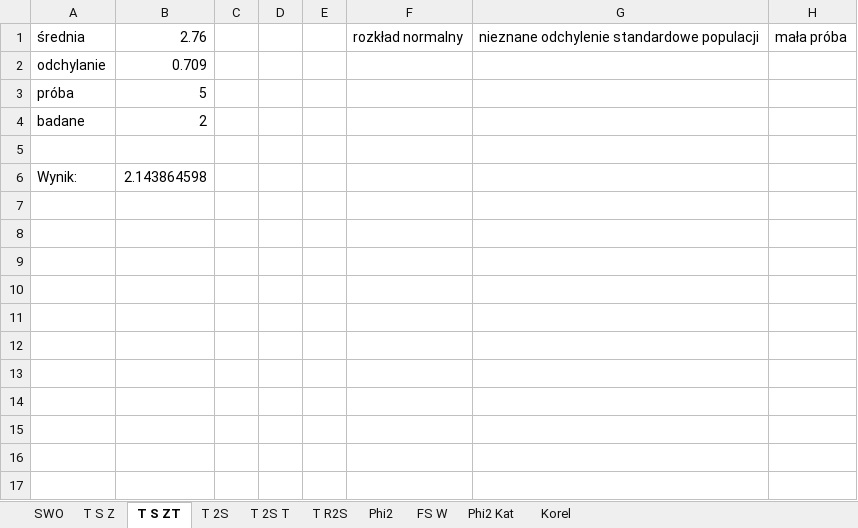
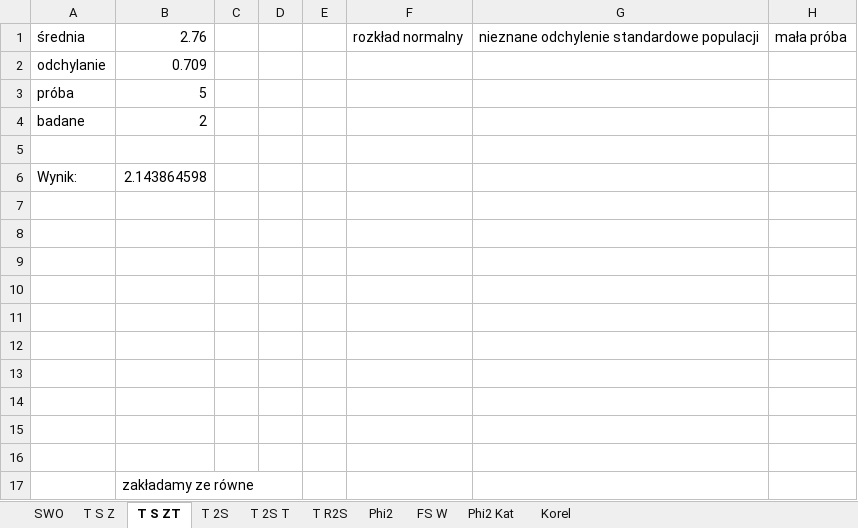
Before and after one commit to xederro/Studia, an Excel workbook: Notatki/Semestr 3/Inżynierskie zastosowania statystyki/Ćwiczenia/Kolokwium 2/IZS kolos.xlsx, sheet T S ZT, drawn as a sheet; values as stored, in another font and other column widths than the file's, no borders; charts and pictures not drawn; the diff names each change by its address in the sheet, - before the commit and + after, or states it on an @@ line.

```diff
--- a/Notatki/Semestr 3/Inżynierskie zastosowania statystyki/Ćwiczenia/Kolokwium 2/IZS kolos.xlsx (sheet T S ZT)
+++ b/Notatki/Semestr 3/Inżynierskie zastosowania statystyki/Ćwiczenia/Kolokwium 2/IZS kolos.xlsx (sheet T S ZT)
+row 7: (empty)
+row 8: (empty)
+row 9: (empty)
+row 10: (empty)
+row 11: (empty)
+row 12: (empty)
+row 13: (empty)
+row 14: (empty)
+row 15: (empty)
+row 16: (empty)
+row 17:  | zakładamy ze równe
```
Also changed, not shown: sheet Phi2, sheet Phi2 Kat, sheet T 2S, sheet T S Z, sheet T 2S T, sheet SWO, 2 more sheets, charts or pictures, 5 other files.
